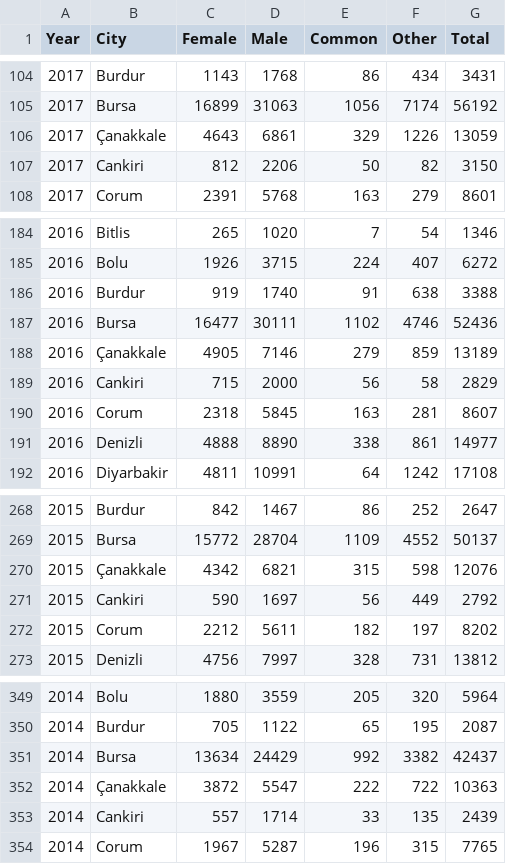
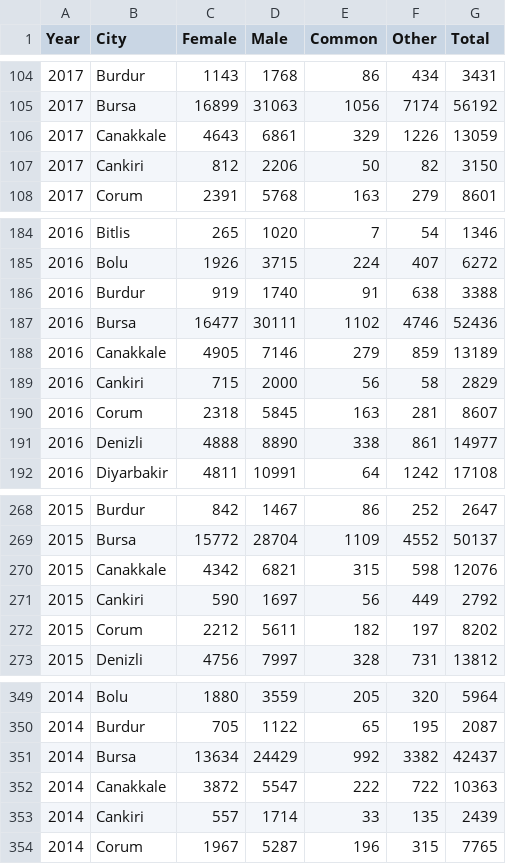
Before and after one commit to pjournal/mef03g-road-runner, a CSV file: TUIK-DATA/House_Sales_Gender.csv, drawn as a sheet; only a part is shown, gaps mark what is left out.

Commit message:
Update House_Sales_Gender.csv

```diff
--- a/TUIK-DATA/House_Sales_Gender.csv
+++ b/TUIK-DATA/House_Sales_Gender.csv
@@ -105,3 +105,3 @@ Year,City,Female,Male,Common,Other,Total
 2017,Bursa,16899,31063,1056,7174,56192
-2017,Çanakkale,4643,6861,329,1226,13059
+2017,Canakkale,4643,6861,329,1226,13059
 2017,Cankiri,812,2206,50,82,3150
@@ -187,3 +187,3 @@ Year,City,Female,Male,Common,Other,Total
 2016,Bursa,16477,30111,1102,4746,52436
-2016,Çanakkale,4905,7146,279,859,13189
+2016,Canakkale,4905,7146,279,859,13189
 2016,Cankiri,715,2000,56,58,2829
@@ -269,3 +269,3 @@ Year,City,Female,Male,Common,Other,Total
 2015,Bursa,15772,28704,1109,4552,50137
-2015,Çanakkale,4342,6821,315,598,12076
+2015,Canakkale,4342,6821,315,598,12076
 2015,Cankiri,590,1697,56,449,2792
@@ -351,3 +351,3 @@ Year,City,Female,Male,Common,Other,Total
 2014,Bursa,13634,24429,992,3382,42437
-2014,Çanakkale,3872,5547,222,722,10363
+2014,Canakkale,3872,5547,222,722,10363
 2014,Cankiri,557,1714,33,135,2439
```
